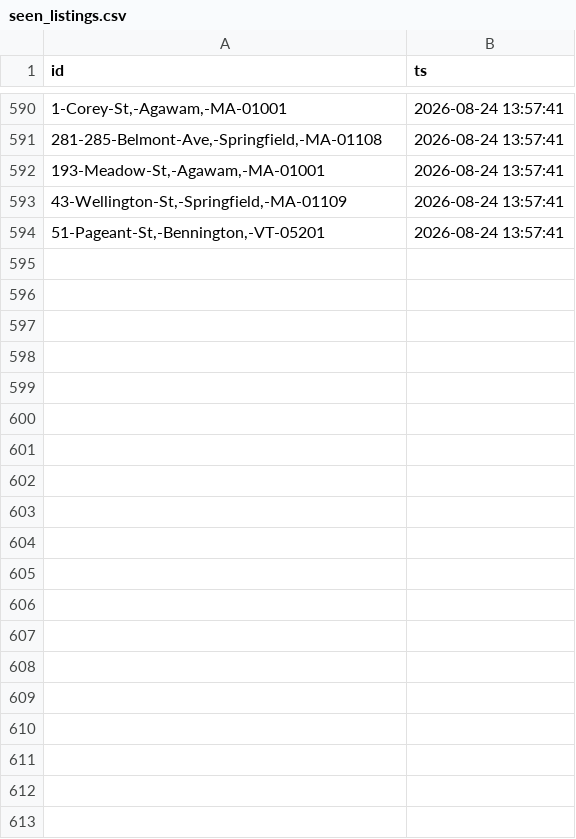
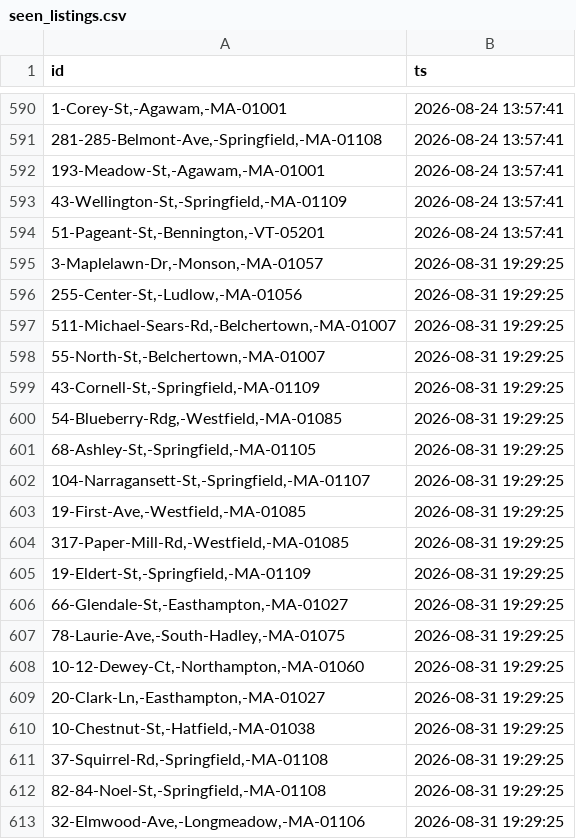
Before and after one commit to 1jamesgarner-tech/aquifer-siting-map, a CSV file: seen_listings.csv, drawn as a sheet; only a part is shown, gaps mark what is left out; the diff covers the shown part only.

```diff
--- a/seen_listings.csv
+++ b/seen_listings.csv
@@ -594 +594,20 @@
 "51-Pageant-St,-Bennington,-VT-05201","2026-08-24 13:57:41"
+"3-Maplelawn-Dr,-Monson,-MA-01057","2026-08-31 19:29:25"
+"255-Center-St,-Ludlow,-MA-01056","2026-08-31 19:29:25"
+"511-Michael-Sears-Rd,-Belchertown,-MA-01007","2026-08-31 19:29:25"
+"55-North-St,-Belchertown,-MA-01007","2026-08-31 19:29:25"
+"43-Cornell-St,-Springfield,-MA-01109","2026-08-31 19:29:25"
+"54-Blueberry-Rdg,-Westfield,-MA-01085","2026-08-31 19:29:25"
+"68-Ashley-St,-Springfield,-MA-01105","2026-08-31 19:29:25"
+"104-Narragansett-St,-Springfield,-MA-01107","2026-08-31 19:29:25"
+"19-First-Ave,-Westfield,-MA-01085","2026-08-31 19:29:25"
+"317-Paper-Mill-Rd,-Westfield,-MA-01085","2026-08-31 19:29:25"
+"19-Eldert-St,-Springfield,-MA-01109","2026-08-31 19:29:25"
+"66-Glendale-St,-Easthampton,-MA-01027","2026-08-31 19:29:25"
+"78-Laurie-Ave,-South-Hadley,-MA-01075","2026-08-31 19:29:25"
+"10-12-Dewey-Ct,-Northampton,-MA-01060","2026-08-31 19:29:25"
+"20-Clark-Ln,-Easthampton,-MA-01027","2026-08-31 19:29:25"
+"10-Chestnut-St,-Hatfield,-MA-01038","2026-08-31 19:29:25"
+"37-Squirrel-Rd,-Springfield,-MA-01108","2026-08-31 19:29:25"
+"82-84-Noel-St,-Springfield,-MA-01108","2026-08-31 19:29:25"
+"32-Elmwood-Ave,-Longmeadow,-MA-01106","2026-08-31 19:29:25"
```
Also changed, not shown: 9 added rows elsewhere in this file, market_state.csv, 2 other files.
